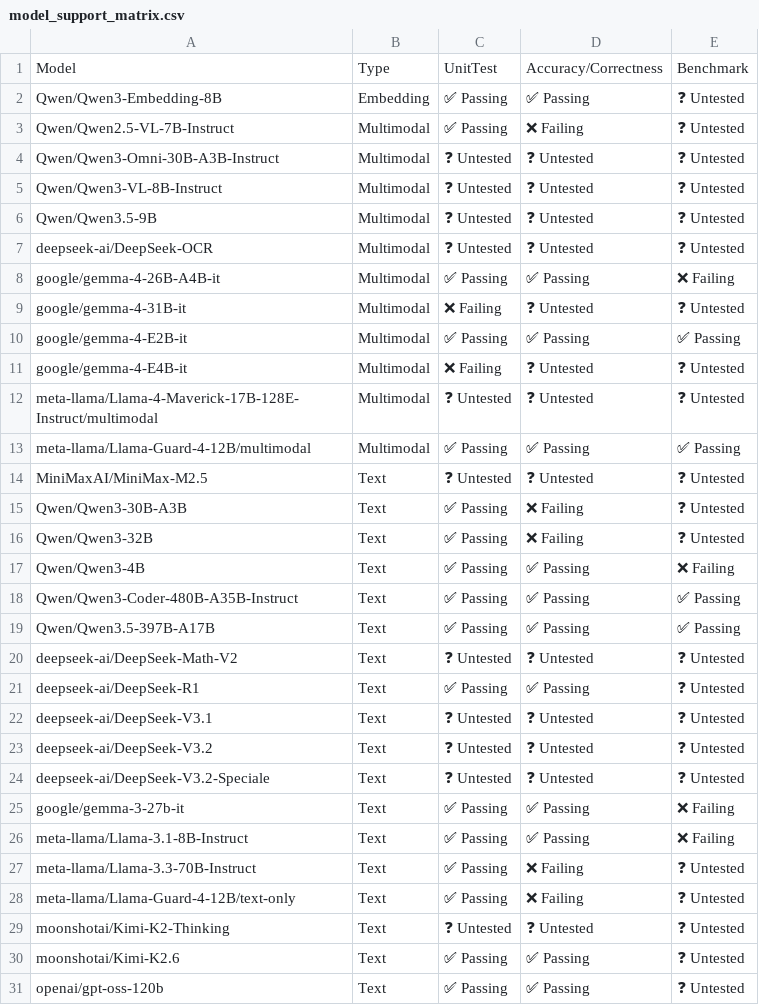
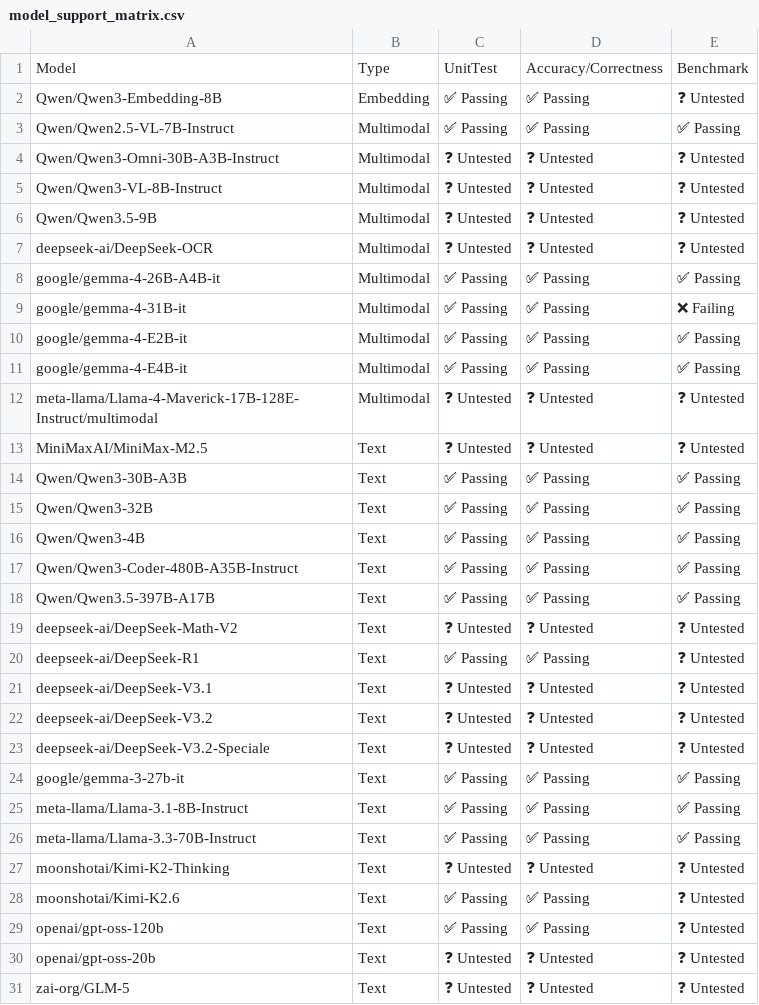
Before and after one commit to j-luwierski/vllm-tpu-inference-qwen4exp-mtp, a CSV file: tpu-interface/support_matrices/nightly/v7x/default/model_support_matrix.csv, drawn as a sheet; only a part is shown; the shorter side is filled out with more unchanged rows.

Commit message:
[skip ci] Update nightly support matrices (v6e/v7x)
Signed-off-by: Buildkite Bot <buildkite-bot@users.noreply.github.com>

```diff
--- a/tpu-interface/support_matrices/nightly/v7x/default/model_support_matrix.csv
+++ b/tpu-interface/support_matrices/nightly/v7x/default/model_support_matrix.csv
@@ -2,3 +2,3 @@ Model,Type,UnitTest,Accuracy/Correctness,Benchmark
 "Qwen/Qwen3-Embedding-8B",Embedding,✅ Passing,✅ Passing,❓ Untested
-"Qwen/Qwen2.5-VL-7B-Instruct",Multimodal,✅ Passing,❌ Failing,❓ Untested
+"Qwen/Qwen2.5-VL-7B-Instruct",Multimodal,✅ Passing,✅ Passing,✅ Passing
 "Qwen/Qwen3-Omni-30B-A3B-Instruct",Multimodal,❓ Untested,❓ Untested,❓ Untested
@@ -7,12 +7,11 @@ Model,Type,UnitTest,Accuracy/Correctness,Benchmark
 "deepseek-ai/DeepSeek-OCR",Multimodal,❓ Untested,❓ Untested,❓ Untested
-"google/gemma-4-26B-A4B-it",Multimodal,✅ Passing,✅ Passing,❌ Failing
-"google/gemma-4-31B-it",Multimodal,❌ Failing,❓ Untested,❓ Untested
+"google/gemma-4-26B-A4B-it",Multimodal,✅ Passing,✅ Passing,✅ Passing
+"google/gemma-4-31B-it",Multimodal,✅ Passing,✅ Passing,❌ Failing
 "google/gemma-4-E2B-it",Multimodal,✅ Passing,✅ Passing,✅ Passing
-"google/gemma-4-E4B-it",Multimodal,❌ Failing,❓ Untested,❓ Untested
+"google/gemma-4-E4B-it",Multimodal,✅ Passing,✅ Passing,✅ Passing
 "meta-llama/Llama-4-Maverick-17B-128E-Instruct/multimodal",Multimodal,❓ Untested,❓ Untested,❓ Untested
-"meta-llama/Llama-Guard-4-12B/multimodal",Multimodal,✅ Passing,✅ Passing,✅ Passing
 "MiniMaxAI/MiniMax-M2.5",Text,❓ Untested,❓ Untested,❓ Untested
-"Qwen/Qwen3-30B-A3B",Text,✅ Passing,❌ Failing,❓ Untested
-"Qwen/Qwen3-32B",Text,✅ Passing,❌ Failing,❓ Untested
-"Qwen/Qwen3-4B",Text,✅ Passing,✅ Passing,❌ Failing
+"Qwen/Qwen3-30B-A3B",Text,✅ Passing,✅ Passing,✅ Passing
+"Qwen/Qwen3-32B",Text,✅ Passing,✅ Passing,✅ Passing
+"Qwen/Qwen3-4B",Text,✅ Passing,✅ Passing,✅ Passing
 "Qwen/Qwen3-Coder-480B-A35B-Instruct",Text,✅ Passing,✅ Passing,✅ Passing
@@ -24,6 +23,5 @@ Model,Type,UnitTest,Accuracy/Correctness,Benchmark
 "deepseek-ai/DeepSeek-V3.2-Speciale",Text,❓ Untested,❓ Untested,❓ Untested
-"google/gemma-3-27b-it",Text,✅ Passing,✅ Passing,❌ Failing
-"meta-llama/Llama-3.1-8B-Instruct",Text,✅ Passing,✅ Passing,❌ Failing
-"meta-llama/Llama-3.3-70B-Instruct",Text,✅ Passing,❌ Failing,❓ Untested
-"meta-llama/Llama-Guard-4-12B/text-only",Text,✅ Passing,❌ Failing,❓ Untested
+"google/gemma-3-27b-it",Text,✅ Passing,✅ Passing,✅ Passing
+"meta-llama/Llama-3.1-8B-Instruct",Text,✅ Passing,✅ Passing,✅ Passing
+"meta-llama/Llama-3.3-70B-Instruct",Text,✅ Passing,✅ Passing,✅ Passing
 "moonshotai/Kimi-K2-Thinking",Text,❓ Untested,❓ Untested,❓ Untested
```
Also changed, not shown: tpu-interface/support_matrices/nightly/v6e/default/feature_support_matrix.csv, tpu-interface/support_matrices/nightly/v6e/default/model_support_matrix.csv, 4 other files.
